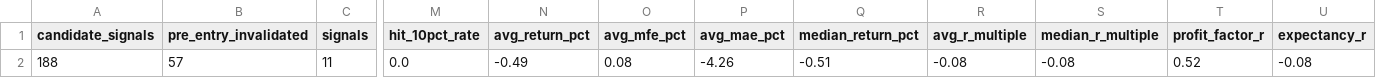
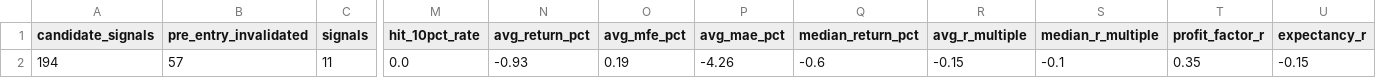
Before and after one commit to AmolBhosale1989/ai-market-scanner, a CSV file: dashboard-data/performance_summary.csv, drawn as a sheet; only a part is shown, gaps mark what is left out; the diff names each change by its address in the sheet, - before the commit and + after, or states it on an @@ line.

```diff
--- a/dashboard-data/performance_summary.csv
+++ b/dashboard-data/performance_summary.csv
-A2 (candidate_signals): 188
+A2 (candidate_signals): 194
-N2 (avg_return_pct): -0.49
+N2 (avg_return_pct): -0.93
-O2 (avg_mfe_pct): 0.08
+O2 (avg_mfe_pct): 0.19
-Q2 (median_return_pct): -0.51
+Q2 (median_return_pct): -0.6
-R2 (avg_r_multiple): -0.08
+R2 (avg_r_multiple): -0.15
-S2 (median_r_multiple): -0.08
+S2 (median_r_multiple): -0.1
-T2 (profit_factor_r): 0.52
+T2 (profit_factor_r): 0.35
-U2 (expectancy_r): -0.08
+U2 (expectancy_r): -0.15
```
Also changed, not shown: dashboard-data/paper_journal.csv, dashboard-data/probability_calibration.csv, 7 other files.
